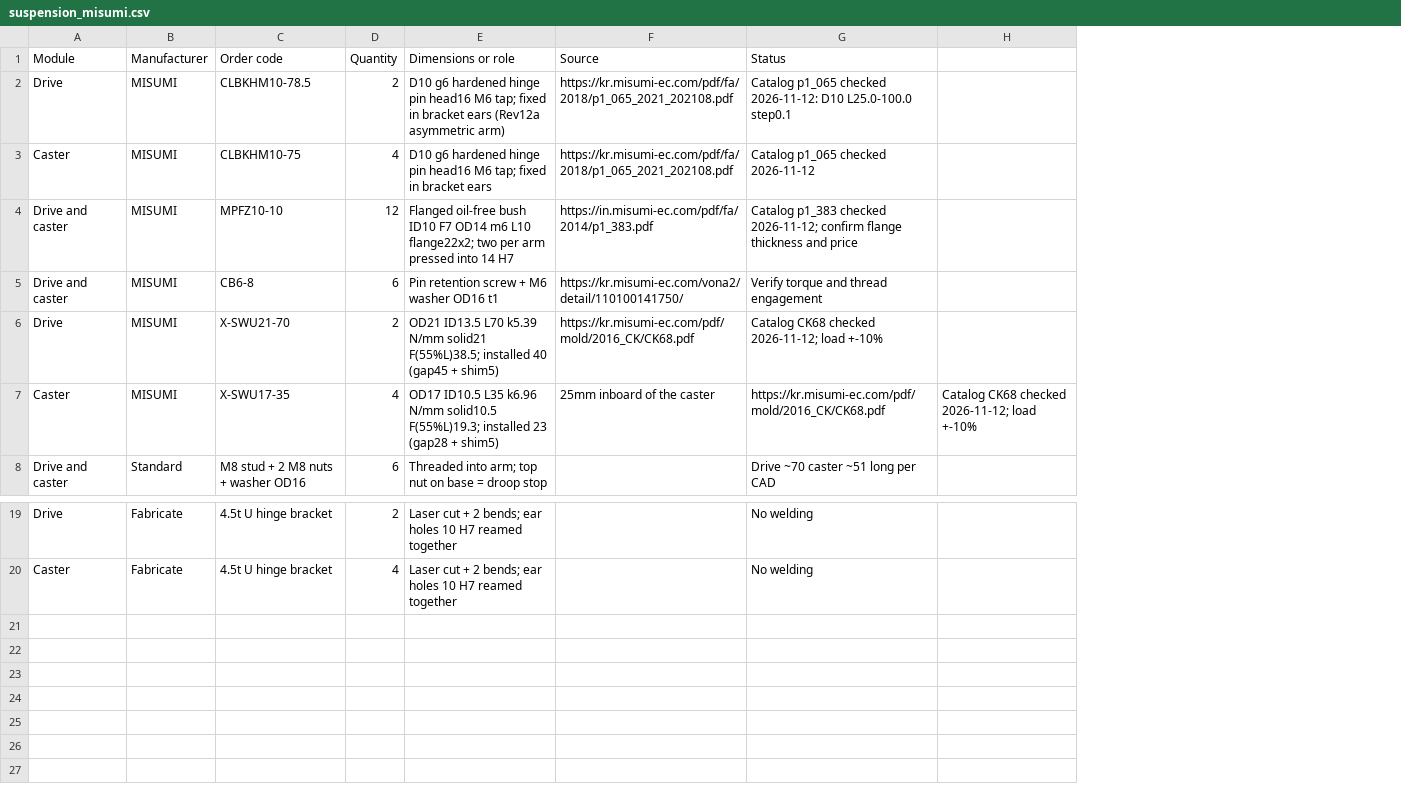
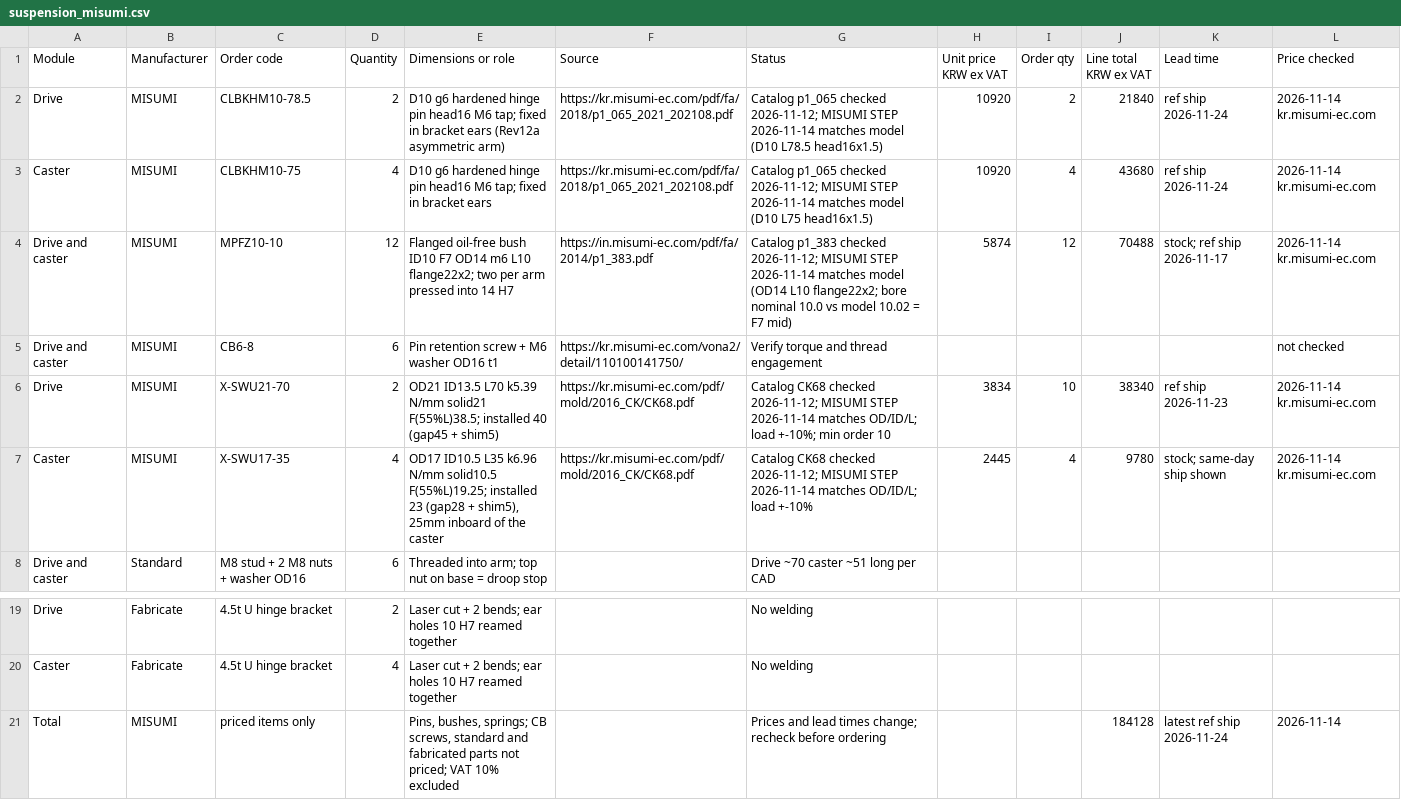
Before and after one commit to hsh3167/amr_project, a CSV file: bom/suspension_misumi.csv, drawn as a sheet; only a part is shown, gaps mark what is left out; removed rows and columns are numbered as before the commit, all else as after; the diff names each change by its address in the sheet, - before the commit and + after, or states it on an @@ line.

```diff
--- a/bom/suspension_misumi.csv
+++ b/bom/suspension_misumi.csv
-column H, row 7: Catalog CK68 checked 2026-11-12; load +-10%
+column H (Unit price KRW ex VAT), rows 2-7: 10920 | 10920 | 5874 |  | 3834 | 2445
+column I (Order qty), rows 2-7: 2 | 4 | 12 |  | 10 | 4
+column J (Line total KRW ex VAT), rows 2-7: 21840 | 43680 | 70488 |  | 38340 | 9780
+column K (Lead time), rows 2-7: ref ship 2026-11-24 | ref ship 2026-11-24 | stock; ref ship 2026-11-17 |  | ref ship 2026-11-23 | stock; same-day ship shown
+column L (Price checked), rows 2-7: 2026-11-14 kr.misumi-ec.com | 2026-11-14 kr.misumi-ec.com | 2026-11-14 kr.misumi-ec.com | not checked | 2026-11-14 kr.misumi-ec.com | 2026-11-14 kr.misumi-ec.com
-G2 (Status): …p1_065 checked 2026-11-12: D10 L25.0-100.0 step0.1
+G2 (Status): …p1_065 checked 2026-11-12; MISUMI STEP 2026-11-14 matches model (D10 L78.5 head16x1.5)
-G3 (Status): …p1_065 checked 2026-11-12
+G3 (Status): …p1_065 checked 2026-11-12; MISUMI STEP 2026-11-14 matches model (D10 L75 head16x1.5)
-G4 (Status): …checked 2026-11-12; confirm flange thickness and price
+G4 (Status): …checked 2026-11-12; MISUMI STEP 2026-11-14 matches model (OD14 L10 flange22x2; bore nominal 10.0 vs model 10.02 = F7 mid)
-G6 (Status): …checked 2026-11-12; load +-10%
+G6 (Status): …checked 2026-11-12; MISUMI STEP 2026-11-14 matches OD/ID/L; load +-10%; min order 10
-E7 (Dimensions or role): …N/mm solid10.5 F(55%L)19.3; installed 23 (gap28 + shim5)
+E7 (Dimensions or role): …N/mm solid10.5 F(55%L)19.25; installed 23 (gap28 + shim5), 25mm inboard of the caster
-F7 (Source): 25mm inboard of the caster
+F7 (Source): https://kr.misumi-ec.com/pdf/mold/2016_CK/CK68.pdf
-G7 (Status): https://kr.misumi-ec.com/pdf/mold/2016_CK/CK68.pdf
+G7 (Status): Catalog CK68 checked 2026-11-12; MISUMI STEP 2026-11-14 matches OD/ID/L; load +-10%
+row 21: Total | MISUMI | priced items only |  | Pins, bushes, springs; CB screws, standard and fabricated parts not priced; VAT 10% excluded |  | Prices and lead times change; recheck before ordering |  |  | 184128 | latest ref ship 2026-11-24 | 2026-11-14
```
Also changed, not shown: 10 other files.
